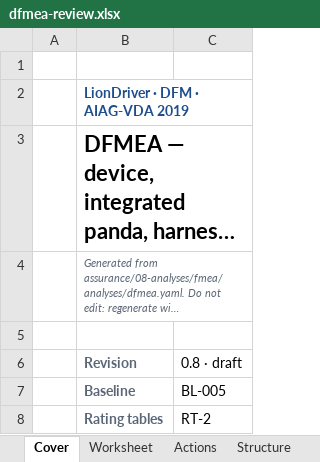
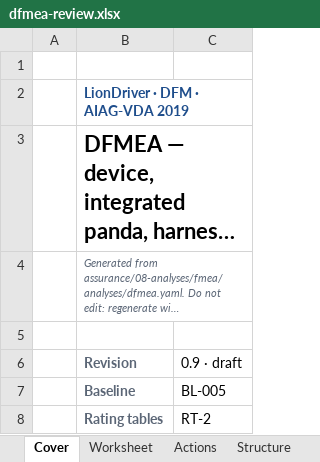
Before and after one commit to jherrodthomas/LionDriver, an Excel workbook: assurance/08-analyses/fmea/exports/review/dfmea-review.xlsx, sheet Cover, drawn as a sheet; only a part is shown; long unchanged cells end in …; values as stored, in another font and other column widths than the file's, no borders; the diff names each change by its address in the sheet, - before the commit and + after, or states it on an @@ line.

```diff
--- a/assurance/08-analyses/fmea/exports/review/dfmea-review.xlsx (sheet Cover)
+++ b/assurance/08-analyses/fmea/exports/review/dfmea-review.xlsx (sheet Cover)
-C6: 0.8 · draft
+C6: 0.9 · draft
```
Also changed, not shown: sheet Actions, sheet Worksheet, 18 other files.
